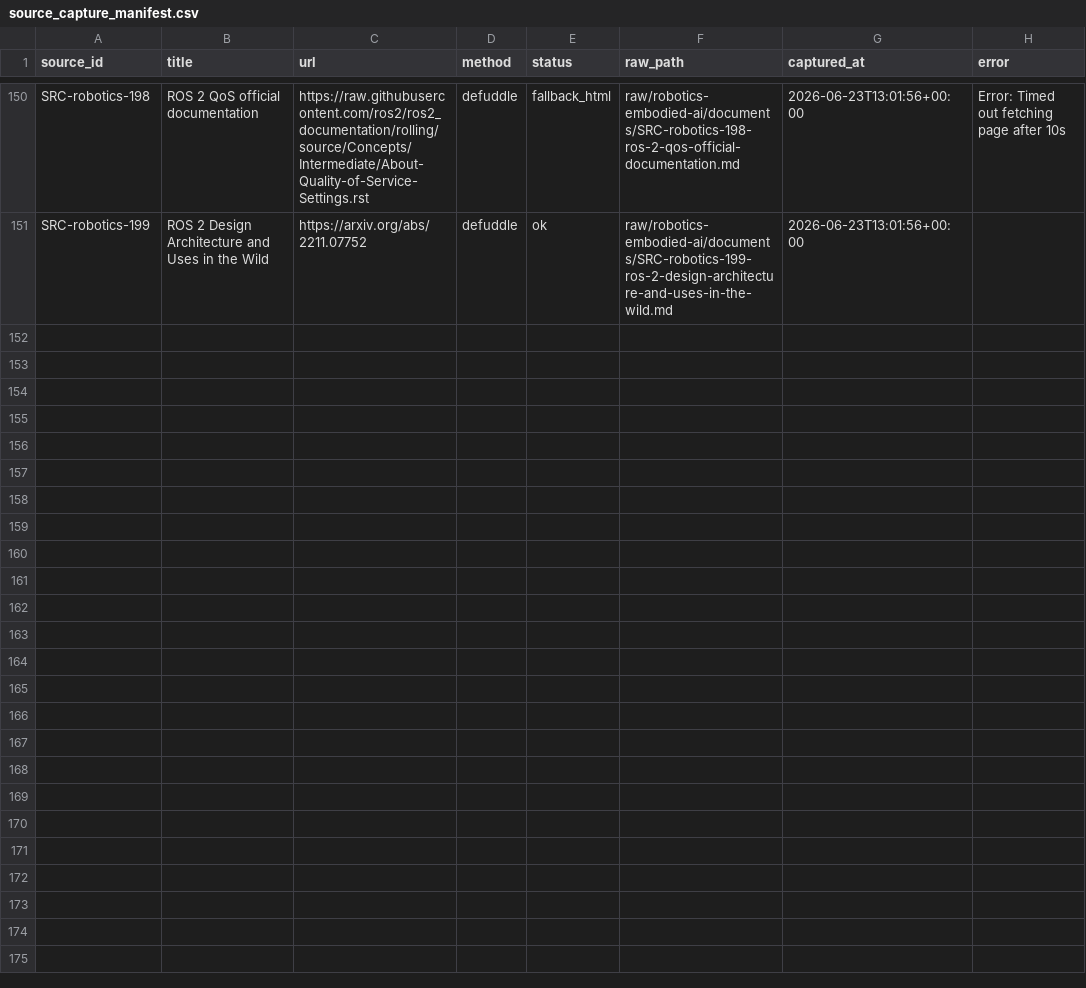
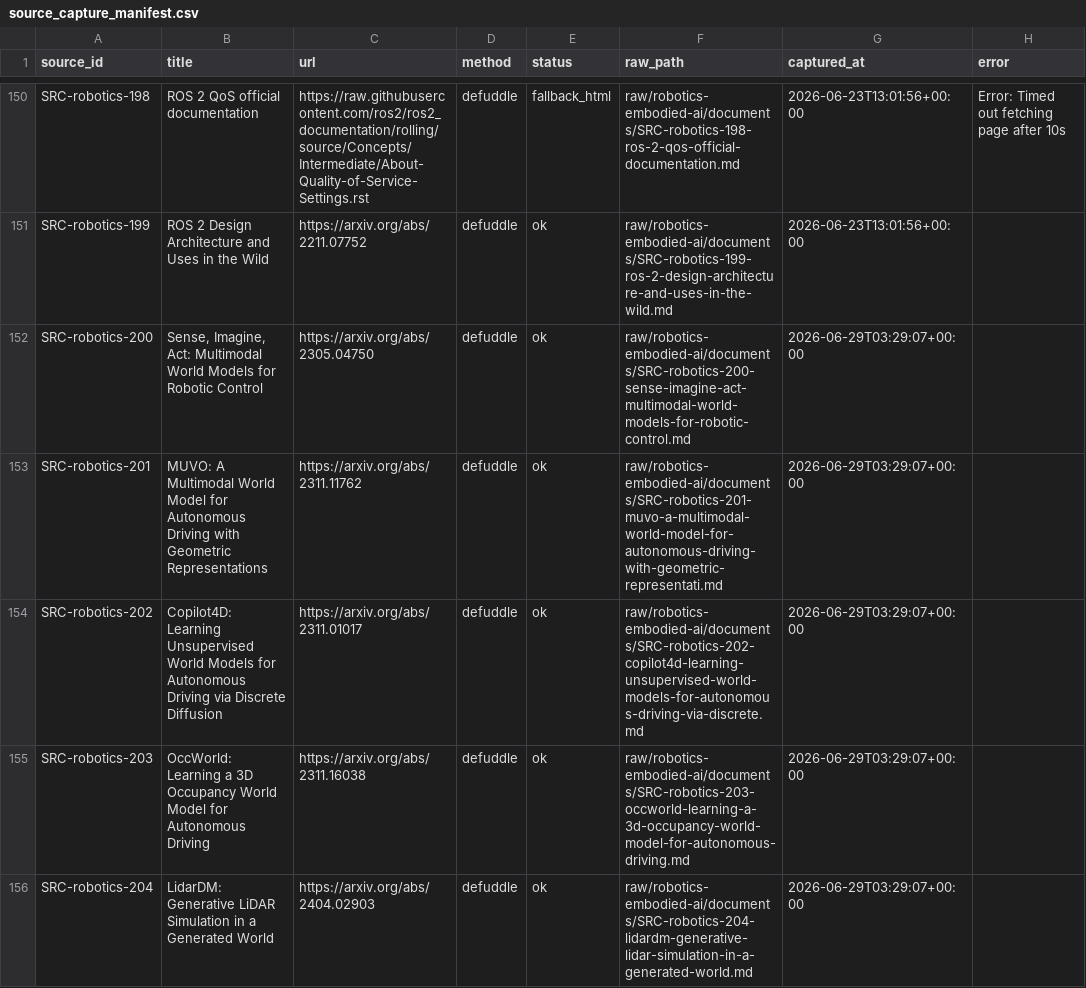
Before and after one commit to terryma2024/industry_analysis, a CSV file: raw/robotics-embodied-ai/documents/source_capture_manifest.csv, drawn as a sheet; only a part is shown, gaps mark what is left out; the diff covers the shown part only.

```diff
--- a/raw/robotics-embodied-ai/documents/source_capture_manifest.csv
+++ b/raw/robotics-embodied-ai/documents/source_capture_manifest.csv
@@ -151 +151,6 @@ SRC-robotics-198,ROS 2 QoS official documentation,https://raw.githubusercontent.
 SRC-robotics-199,ROS 2 Design Architecture and Uses in the Wild,https://arxiv.org/abs/2211.07752,defuddle,ok,raw/robotics-embodied-ai/documents/SRC-robotics-199-ros-2-design-architecture-and-uses-in-the-wild.md,2026-06-23T13:01:56+00:00,
+SRC-robotics-200,"Sense, Imagine, Act: Multimodal World Models for Robotic Control",https://arxiv.org/abs/2305.04750,defuddle,ok,raw/robotics-embodied-ai/documents/SRC-robotics-200-sense-imagine-act-multimodal-world-models-for-robotic-control.md,2026-06-29T03:29:07+00:00,
+SRC-robotics-201,MUVO: A Multimodal World Model for Autonomous Driving with Geometric Representations,https://arxiv.org/abs/2311.11762,defuddle,ok,raw/robotics-embodied-ai/documents/SRC-robotics-201-muvo-a-multimodal-world-model-for-autonomous-driving-with-geometric-representati.md,2026-06-29T03:29:07+00:00,
+SRC-robotics-202,Copilot4D: Learning Unsupervised World Models for Autonomous Driving via Discrete Diffusion,https://arxiv.org/abs/2311.01017,defuddle,ok,raw/robotics-embodied-ai/documents/SRC-robotics-202-copilot4d-learning-unsupervised-world-models-for-autonomous-driving-via-discrete.md,2026-06-29T03:29:07+00:00,
+SRC-robotics-203,OccWorld: Learning a 3D Occupancy World Model for Autonomous Driving,https://arxiv.org/abs/2311.16038,defuddle,ok,raw/robotics-embodied-ai/documents/SRC-robotics-203-occworld-learning-a-3d-occupancy-world-model-for-autonomous-driving.md,2026-06-29T03:29:07+00:00,
+SRC-robotics-204,LidarDM: Generative LiDAR Simulation in a Generated World,https://arxiv.org/abs/2404.02903,defuddle,ok,raw/robotics-embodied-ai/documents/SRC-robotics-204-lidardm-generative-lidar-simulation-in-a-generated-world.md,2026-06-29T03:29:07+00:00,
```
Also changed, not shown: 13 added rows elsewhere in this file, knowledge/ai/sources.csv, knowledge/robotics-embodied-ai/sources.csv, 55 other files.
